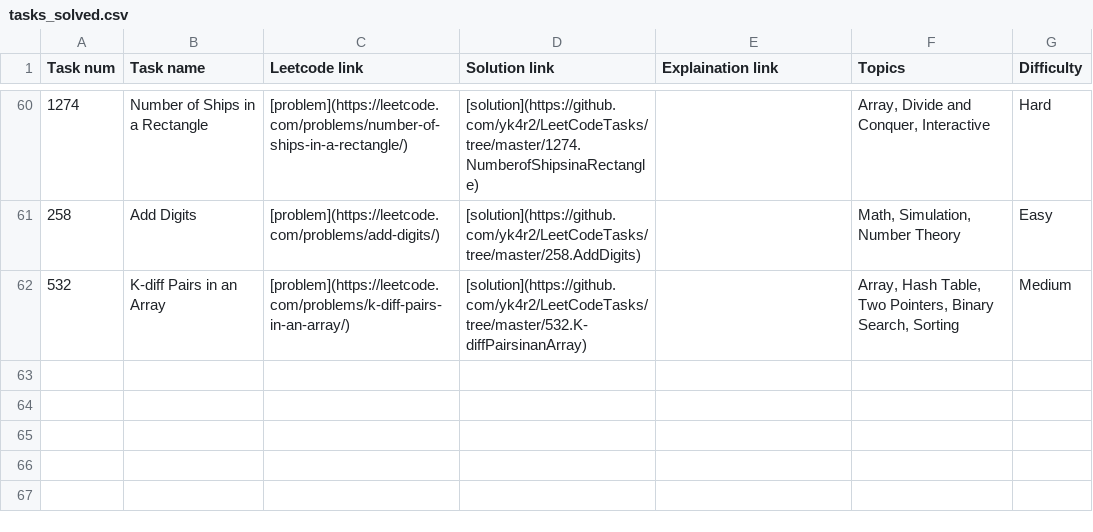
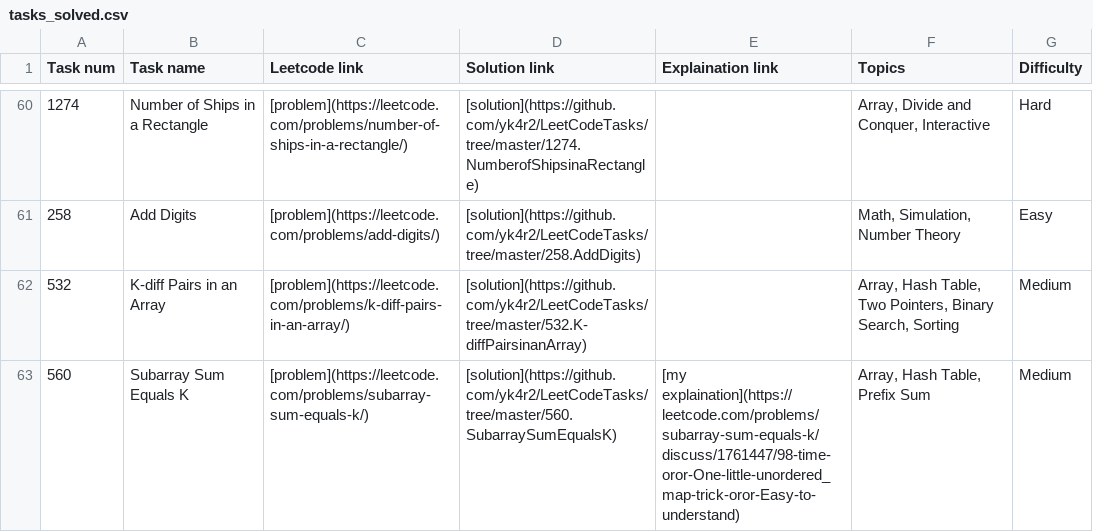
Before and after one commit to yk4r2/LeetCodeTasks, a CSV file: tasks_solved.csv, drawn as a sheet; only a part is shown, gaps mark what is left out; the diff names each change by its address in the sheet, - before the commit and + after, or states it on an @@ line.

Commit message:
README: daily added with explaination

```diff
--- a/tasks_solved.csv
+++ b/tasks_solved.csv
+row 63: 560 | Subarray Sum Equals K | [problem](https://leetcode.com/problems/subarray-sum-equals-k/) | [solution](https://github.com/yk4r2/LeetCodeTasks/tree/master/560.SubarraySumEqualsK) | [my explaination](https://leetcode.com/problems/subarray-sum-equals-k/discuss/1761447/98-time-oror-One-little-unordered_map-trick-oror-Easy-to-understand) | Array, Hash Table, Prefix Sum | Medium
```
Also changed, not shown: 1 other file.
